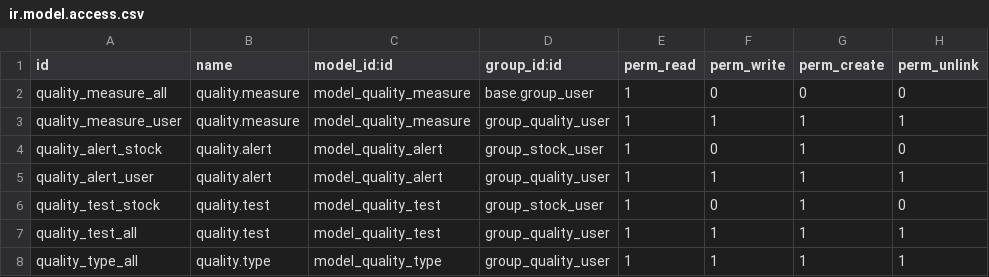
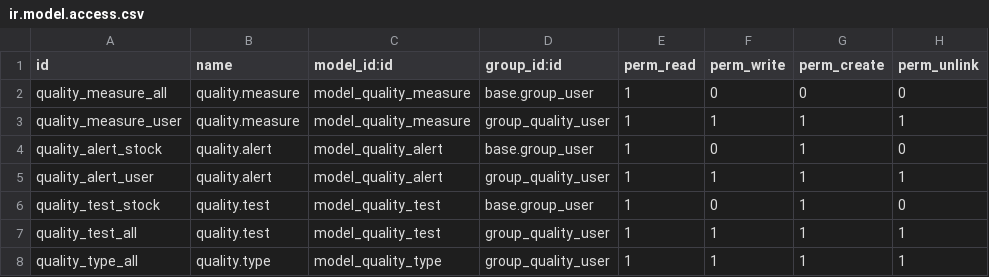
Before and after one commit to parsonli/odoo-custom-addons, a CSV file: quality_assurance/security/ir.model.access.csv, drawn as a sheet.

Commit message:
quality

```diff
--- a/quality_assurance/security/ir.model.access.csv
+++ b/quality_assurance/security/ir.model.access.csv
@@ -3,5 +3,5 @@ quality_measure_all,quality.measure,model_quality_measure,base.group_user,1,0,0,
 quality_measure_user,quality.measure,model_quality_measure,group_quality_user,1,1,1,1
-quality_alert_stock,quality.alert,model_quality_alert,group_stock_user,1,0,1,0
+quality_alert_stock,quality.alert,model_quality_alert,base.group_user,1,0,1,0
 quality_alert_user,quality.alert,model_quality_alert,group_quality_user,1,1,1,1
-quality_test_stock,quality.test,model_quality_test,group_stock_user,1,0,1,0
+quality_test_stock,quality.test,model_quality_test,base.group_user,1,0,1,0
 quality_test_all,quality.test,model_quality_test,group_quality_user,1,1,1,1
```
Also changed, not shown: 3 other files.
